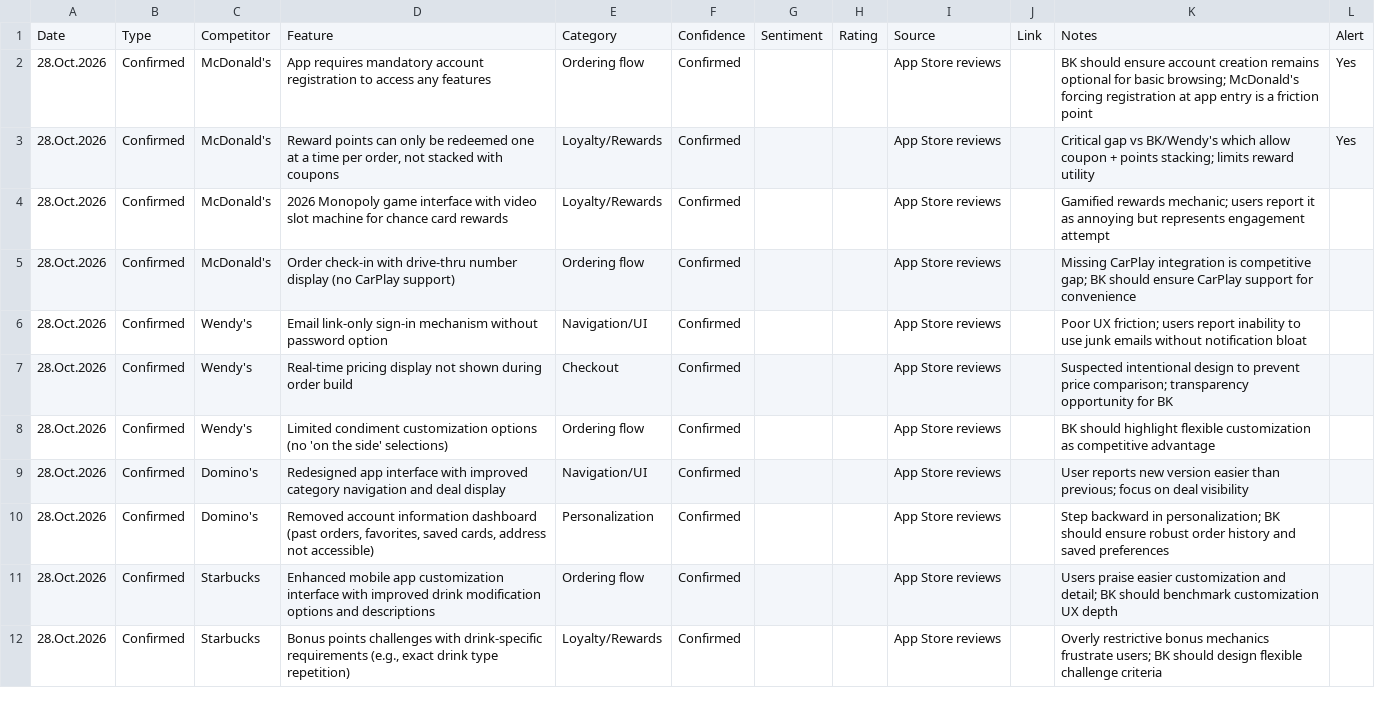
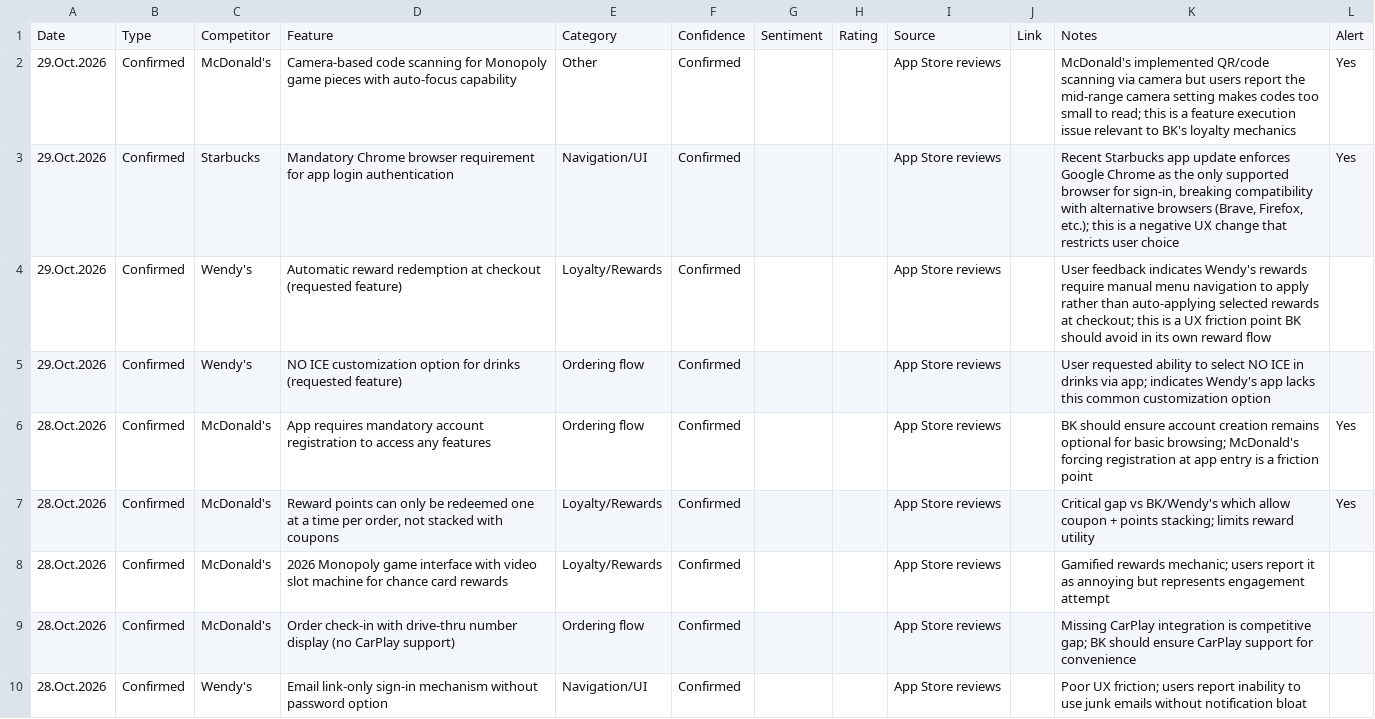
Before and after one commit to rocco9022/bk-review-triage, a CSV file: competitive_reviews.csv, drawn as a sheet; only a part is shown; the shorter side is filled out with more unchanged rows.

```diff
--- a/competitive_reviews.csv
+++ b/competitive_reviews.csv
@@ -1,2 +1,6 @@
 Date,Type,Competitor,Feature,Category,Confidence,Sentiment,Rating,Source,Link,Notes,Alert
+29.Oct.2026,Confirmed,McDonald's,Camera-based code scanning for Monopoly game pieces with auto-focus capability,Other,Confirmed,,,App Store reviews,,McDonald's implemented QR/code scanning via camera but users report the mid-range camera setting makes codes too small to read; this is a feature execution issue relevant to BK's loyalty mechanics,Yes
+29.Oct.2026,Confirmed,Starbucks,Mandatory Chrome browser requirement for app login authentication,Navigation/UI,Confirmed,,,App Store reviews,,"Recent Starbucks app update enforces Google Chrome as the only supported browser for sign-in, breaking compatibility with alternative browsers (Brave, Firefox, etc.); this is a negative UX change that restricts user choice",Yes
+29.Oct.2026,Confirmed,Wendy's,Automatic reward redemption at checkout (requested feature),Loyalty/Rewards,Confirmed,,,App Store reviews,,User feedback indicates Wendy's rewards require manual menu navigation to apply rather than auto-applying selected rewards at checkout; this is a UX friction point BK should avoid in its own reward flow,
+29.Oct.2026,Confirmed,Wendy's,NO ICE customization option for drinks (requested feature),Ordering flow,Confirmed,,,App Store reviews,,User requested ability to select NO ICE in drinks via app; indicates Wendy's app lacks this common customization option,
 28.Oct.2026,Confirmed,McDonald's,App requires mandatory account registration to access any features,Ordering flow,Confirmed,,,App Store reviews,,BK should ensure account creation remains optional for basic browsing; McDonald's forcing registration at app entry is a friction point,Yes
```
Also changed, not shown: 1 other file.
